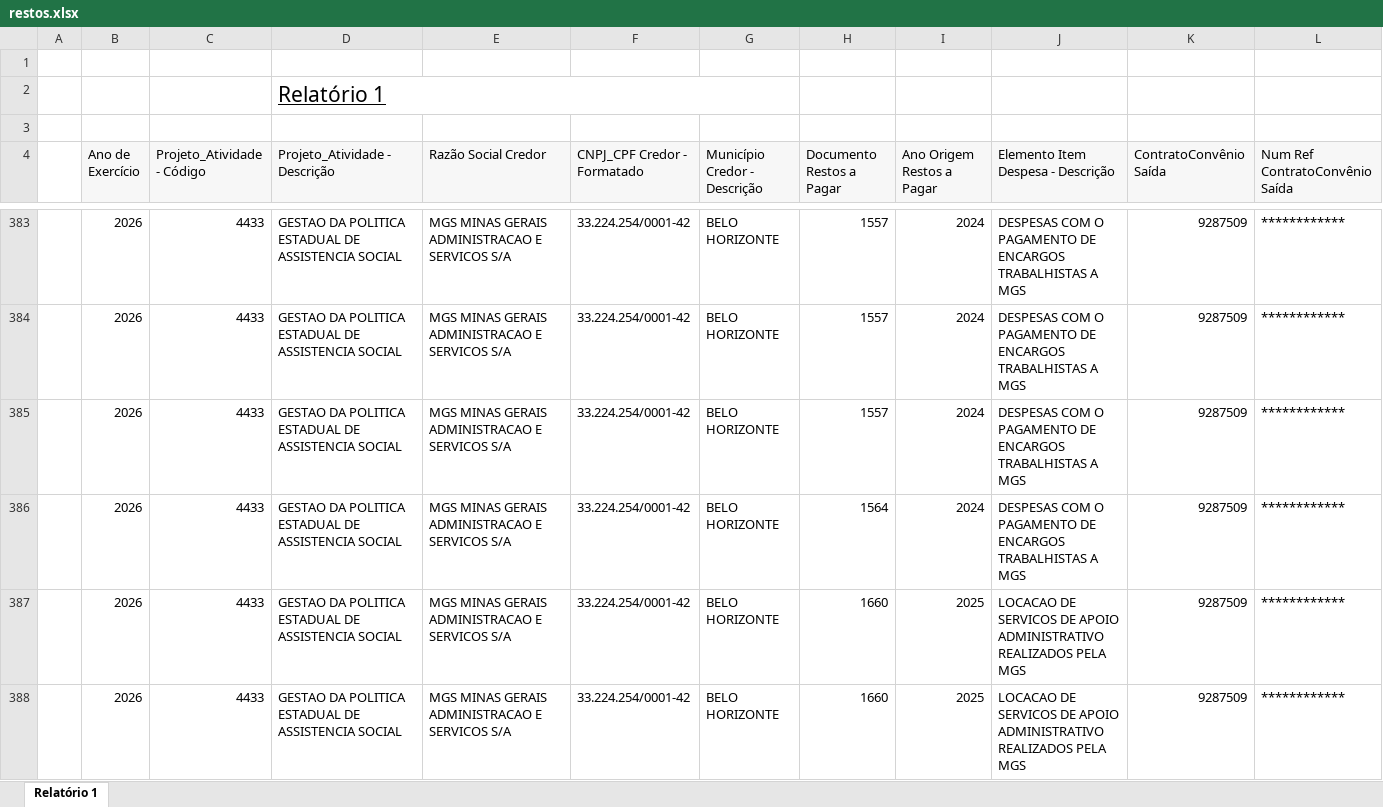
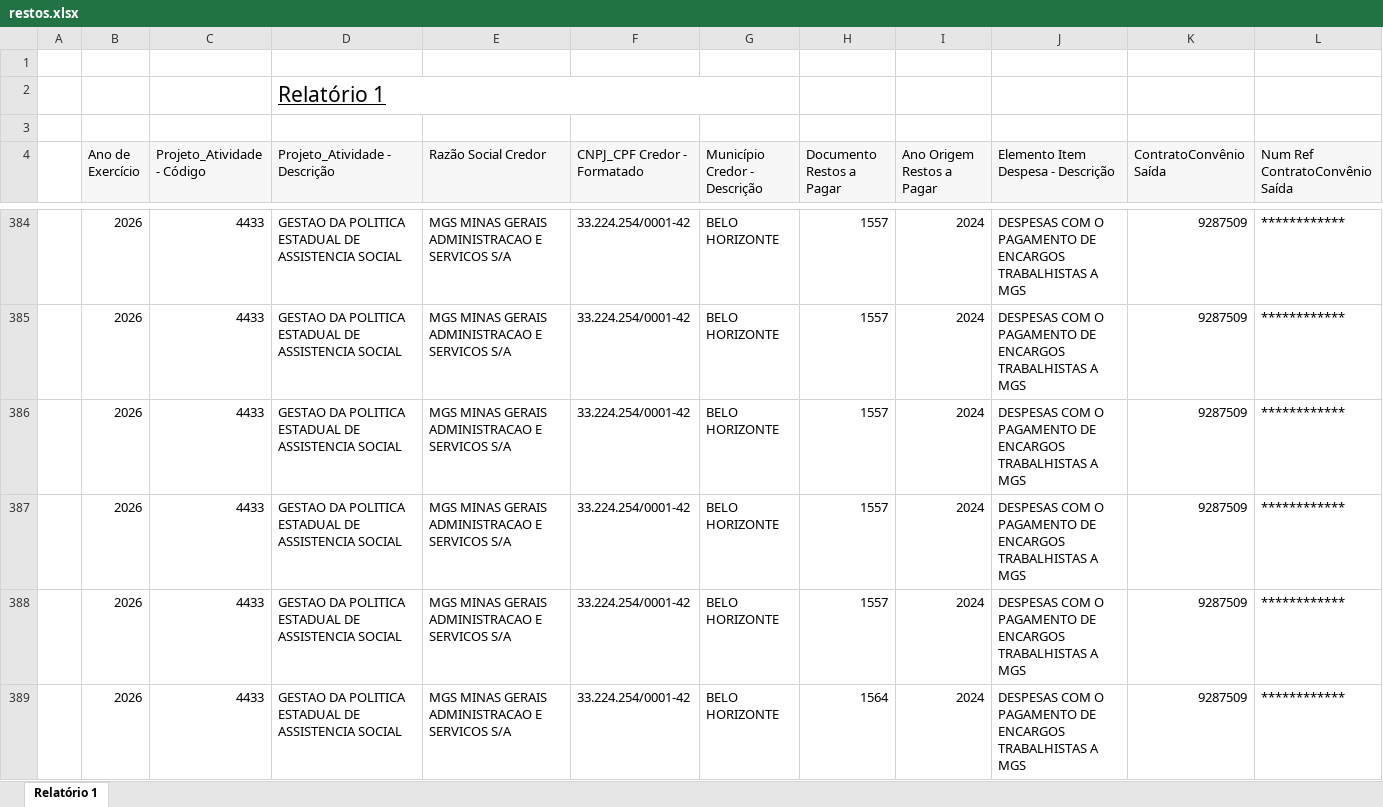
Before and after one commit to feasmg/painel_feasmg, an Excel workbook: restos.xlsx, sheet Relatório 1, drawn as a sheet; only a part is shown, gaps mark what is left out; the shorter side is filled out with more unchanged rows; values as stored, in another font and other column widths than the file's, no borders; rows hold the shown columns only; the diff covers the shown part only; the diff names each change by its address in the sheet, - before the commit and + after, or states it on an @@ line.

Commit message:
Atualizar restos.xlsx - 02/10/2026

```diff
--- a/restos.xlsx (sheet Relatório 1)
+++ b/restos.xlsx (sheet Relatório 1)
+row 387:  | 2026 | 4433 | GESTAO DA POLITICA ESTADUAL DE ASSISTENCIA SOCIAL | MGS MINAS GERAIS ADMINISTRACAO E SERVICOS S/A | 33.224.254/0001-42 | BELO HORIZONTE | 1557 | 2024 | DESPESAS COM O PAGAMENTO DE ENCARGOS TRABALHISTAS A MGS | 9287509 | ************
+row 388:  | 2026 | 4433 | GESTAO DA POLITICA ESTADUAL DE ASSISTENCIA SOCIAL | MGS MINAS GERAIS ADMINISTRACAO E SERVICOS S/A | 33.224.254/0001-42 | BELO HORIZONTE | 1557 | 2024 | DESPESAS COM O PAGAMENTO DE ENCARGOS TRABALHISTAS A MGS | 9287509 | ************
```
Also changed, not shown: 5 added rows elsewhere in this sheet.
